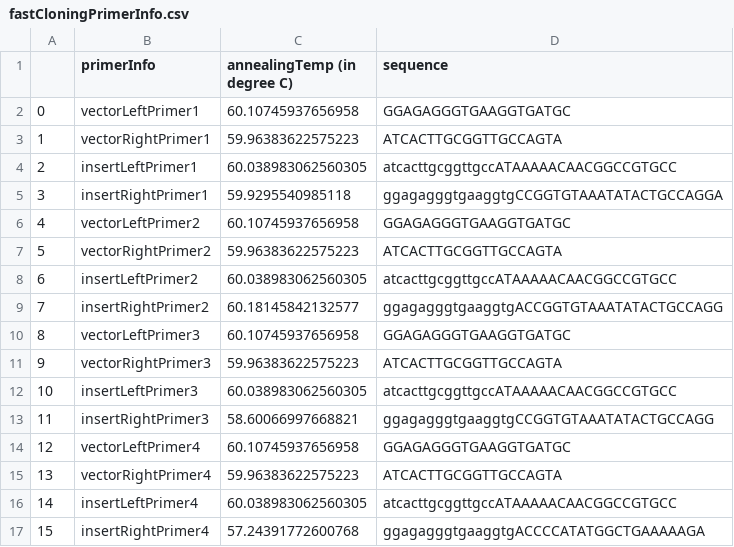
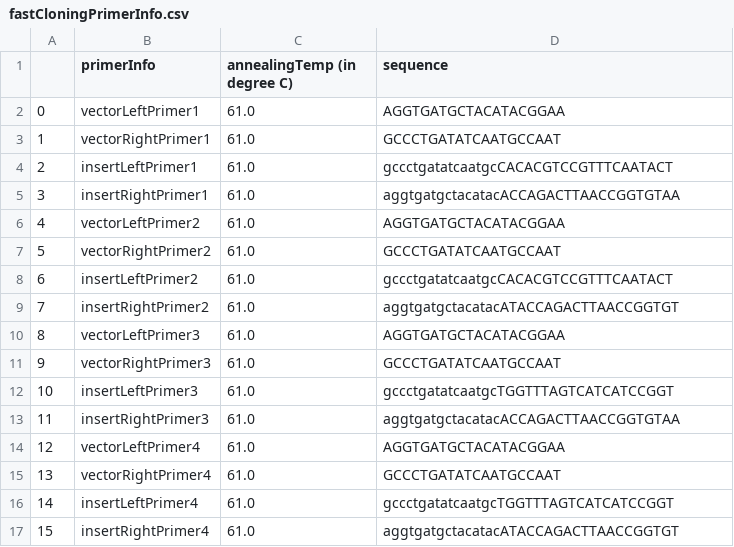
Before and after one commit to tommyfuu/BioFoundry, a CSV file: sampleOutputs/fastCloningPrimerInfo.csv, drawn as a sheet; only a part is shown; the diff covers the shown part only.

Commit message:
samples ready

```diff
--- a/sampleOutputs/fastCloningPrimerInfo.csv
+++ b/sampleOutputs/fastCloningPrimerInfo.csv
@@ -1,17 +1,17 @@
 ,primerInfo,annealingTemp (in degree C),sequence
-0,vectorLeftPrimer1,60.10745937656958,GGAGAGGGTGAAGGTGATGC
-1,vectorRightPrimer1,59.96383622575223,ATCACTTGCGGTTGCCAGTA
-2,insertLeftPrimer1,60.038983062560305,atcacttgcggttgccATAAAAACAACGGCCGTGCC
-3,insertRightPrimer1,59.9295540985118,ggagagggtgaaggtgCCGGTGTAAATATACTGCCAGGA
-4,vectorLeftPrimer2,60.10745937656958,GGAGAGGGTGAAGGTGATGC
-5,vectorRightPrimer2,59.96383622575223,ATCACTTGCGGTTGCCAGTA
-6,insertLeftPrimer2,60.038983062560305,atcacttgcggttgccATAAAAACAACGGCCGTGCC
-7,insertRightPrimer2,60.18145842132577,ggagagggtgaaggtgACCGGTGTAAATATACTGCCAGG
-8,vectorLeftPrimer3,60.10745937656958,GGAGAGGGTGAAGGTGATGC
-9,vectorRightPrimer3,59.96383622575223,ATCACTTGCGGTTGCCAGTA
-10,insertLeftPrimer3,60.038983062560305,atcacttgcggttgccATAAAAACAACGGCCGTGCC
-11,insertRightPrimer3,58.60066997668821,ggagagggtgaaggtgCCGGTGTAAATATACTGCCAGG
-12,vectorLeftPrimer4,60.10745937656958,GGAGAGGGTGAAGGTGATGC
-13,vectorRightPrimer4,59.96383622575223,ATCACTTGCGGTTGCCAGTA
-14,insertLeftPrimer4,60.038983062560305,atcacttgcggttgccATAAAAACAACGGCCGTGCC
-15,insertRightPrimer4,57.24391772600768,ggagagggtgaaggtgACCCCATATGGCTGAAAAAGA
+0,vectorLeftPrimer1,61.0,AGGTGATGCTACATACGGAA
+1,vectorRightPrimer1,61.0,GCCCTGATATCAATGCCAAT
+2,insertLeftPrimer1,61.0,gccctgatatcaatgcCACACGTCCGTTTCAATACT
+3,insertRightPrimer1,61.0,aggtgatgctacatacACCAGACTTAACCGGTGTAA
+4,vectorLeftPrimer2,61.0,AGGTGATGCTACATACGGAA
+5,vectorRightPrimer2,61.0,GCCCTGATATCAATGCCAAT
+6,insertLeftPrimer2,61.0,gccctgatatcaatgcCACACGTCCGTTTCAATACT
+7,insertRightPrimer2,61.0,aggtgatgctacatacATACCAGACTTAACCGGTGT
+8,vectorLeftPrimer3,61.0,AGGTGATGCTACATACGGAA
+9,vectorRightPrimer3,61.0,GCCCTGATATCAATGCCAAT
+10,insertLeftPrimer3,61.0,gccctgatatcaatgcTGGTTTAGTCATCATCCGGT
+11,insertRightPrimer3,61.0,aggtgatgctacatacACCAGACTTAACCGGTGTAA
+12,vectorLeftPrimer4,61.0,AGGTGATGCTACATACGGAA
+13,vectorRightPrimer4,61.0,GCCCTGATATCAATGCCAAT
+14,insertLeftPrimer4,61.0,gccctgatatcaatgcTGGTTTAGTCATCATCCGGT
+15,insertRightPrimer4,61.0,aggtgatgctacatacATACCAGACTTAACCGGTGT
```
Also changed, not shown: 168 edited cells elsewhere in this file, sampleOutputs/benchlingPlasmidPrimerInfo.csv, sampleOutputs/benchlingfastCloningPrimerInfo.csv, 6 other files.
